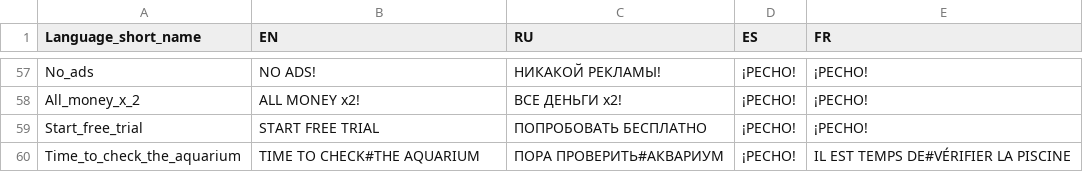
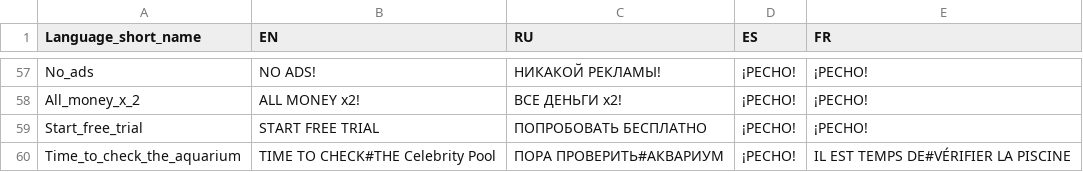
Before and after one commit to jacksonrichmond/fishing, a CSV file: html5game/trads.csv, drawn as a sheet; only a part is shown, gaps mark what is left out.

Commit message:
Update trads.csv

```diff
--- a/html5game/trads.csv
+++ b/html5game/trads.csv
@@ -59,2 +59,2 @@ All_money_x_2; ALL MONEY x2!; ВСЕ ДЕНЬГИ х2!;¡PECHO!;¡PECHO!
 Start_free_trial; START FREE TRIAL; ПОПРОБОВАТЬ БЕСПЛАТНО;¡PECHO!;¡PECHO!
-Time_to_check_the_aquarium; TIME TO CHECK#THE AQUARIUM; ПОРА ПРОВЕРИТЬ#АКВАРИУМ;¡PECHO!;IL EST TEMPS DE#VÉRIFIER LA PISCINE
+Time_to_check_the_aquarium; TIME TO CHECK#THE Celebrity Pool; ПОРА ПРОВЕРИТЬ#АКВАРИУМ;¡PECHO!;IL EST TEMPS DE#VÉRIFIER LA PISCINE
```
